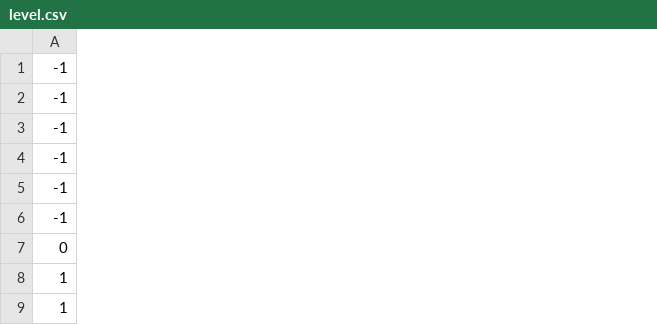
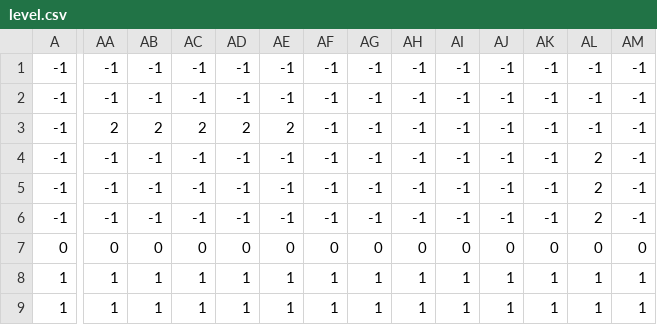
Before and after one commit to victorbnl/super-mario-bros, a CSV file: assets/levels/level.csv, drawn as a sheet; only a part is shown, gaps mark what is left out; the diff covers the shown part only; the diff names each change by its address in the sheet, - before the commit and + after, or states it on an @@ line.

```diff
--- a/assets/levels/level.csv
+++ b/assets/levels/level.csv
+column AA, rows 1-9: -1 | -1 | 2 | -1 | -1 | -1 | 0 | 1 | 1
+column AB, rows 1-9: -1 | -1 | 2 | -1 | -1 | -1 | 0 | 1 | 1
+column AC, rows 1-9: -1 | -1 | 2 | -1 | -1 | -1 | 0 | 1 | 1
+column AD, rows 1-9: -1 | -1 | 2 | -1 | -1 | -1 | 0 | 1 | 1
+column AE, rows 1-9: -1 | -1 | 2 | -1 | -1 | -1 | 0 | 1 | 1
+column AF, rows 1-9: -1 | -1 | -1 | -1 | -1 | -1 | 0 | 1 | 1
+column AG, rows 1-9: -1 | -1 | -1 | -1 | -1 | -1 | 0 | 1 | 1
+column AH, rows 1-9: -1 | -1 | -1 | -1 | -1 | -1 | 0 | 1 | 1
+column AI, rows 1-9: -1 | -1 | -1 | -1 | -1 | -1 | 0 | 1 | 1
+column AJ, rows 1-9: -1 | -1 | -1 | -1 | -1 | -1 | 0 | 1 | 1
+column AK, rows 1-9: -1 | -1 | -1 | -1 | -1 | -1 | 0 | 1 | 1
+column AL, rows 1-9: -1 | -1 | -1 | 2 | 2 | 2 | 0 | 1 | 1
+column AM, rows 1-9: -1 | -1 | -1 | -1 | -1 | -1 | 0 | 1 | 1
```
Also changed, not shown: 1 added column elsewhere in this file, 29 other files.
